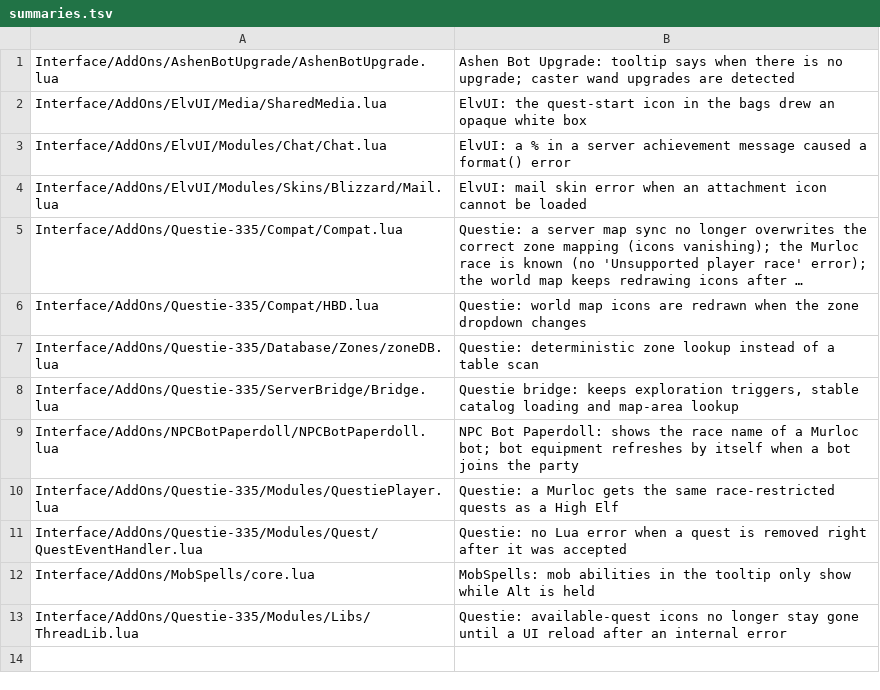
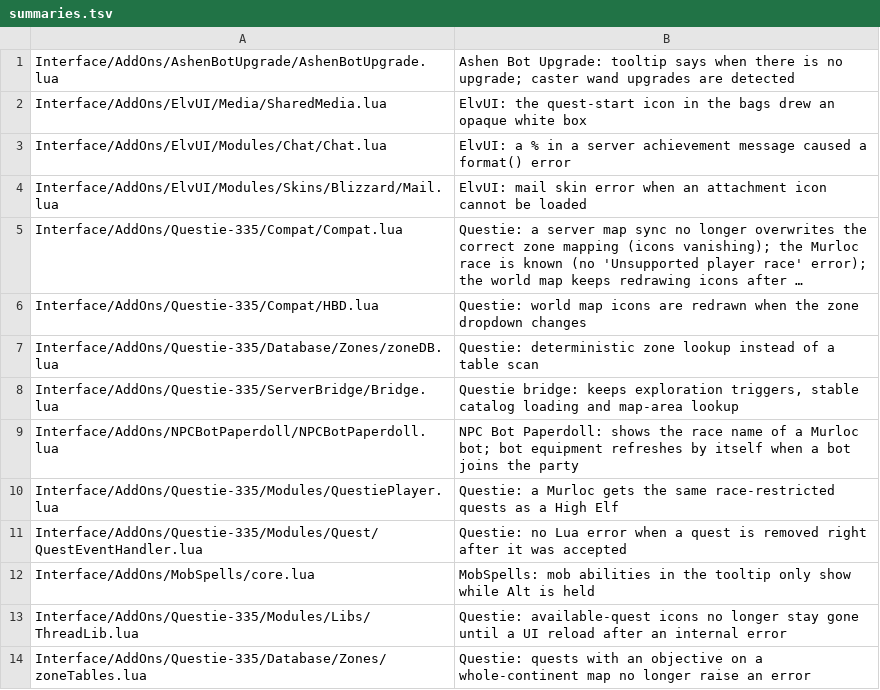
Before and after one commit to Ghostsupthere/fta-linux-client, a TSV file: addon-fixes/summaries.tsv, drawn as a sheet; long unchanged cells end in …; the diff names each change by its address in the sheet, - before the commit and + after, or states it on an @@ line.

```diff
--- a/addon-fixes/summaries.tsv
+++ b/addon-fixes/summaries.tsv
+row 14: Interface/AddOns/Questie-335/Database/Zones/zoneTables.lua | Questie: quests with an objective on a whole-continent map no longer raise an error
```
Also changed, not shown: 1 other file.
